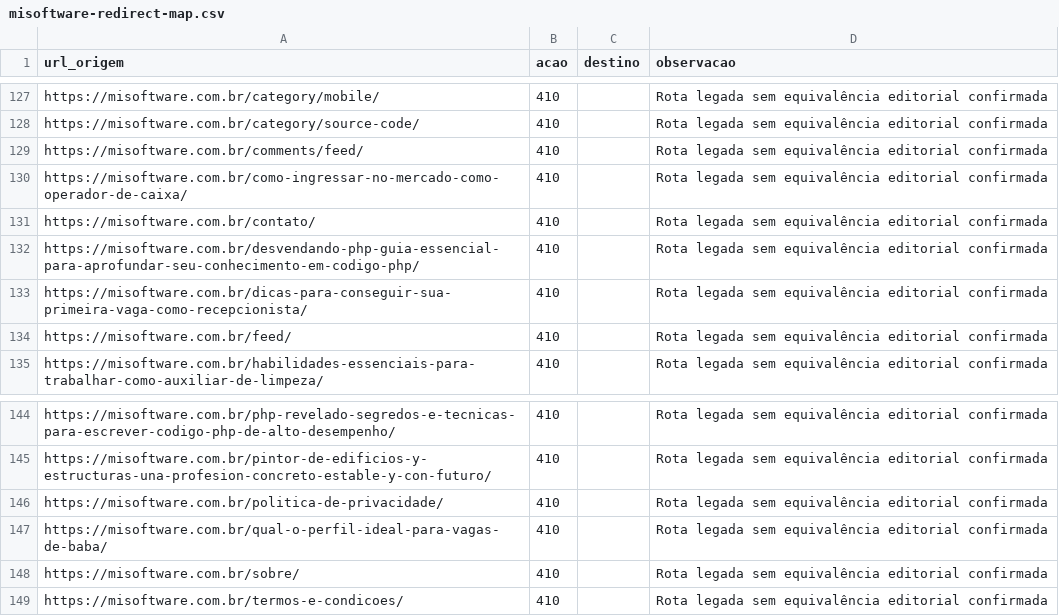
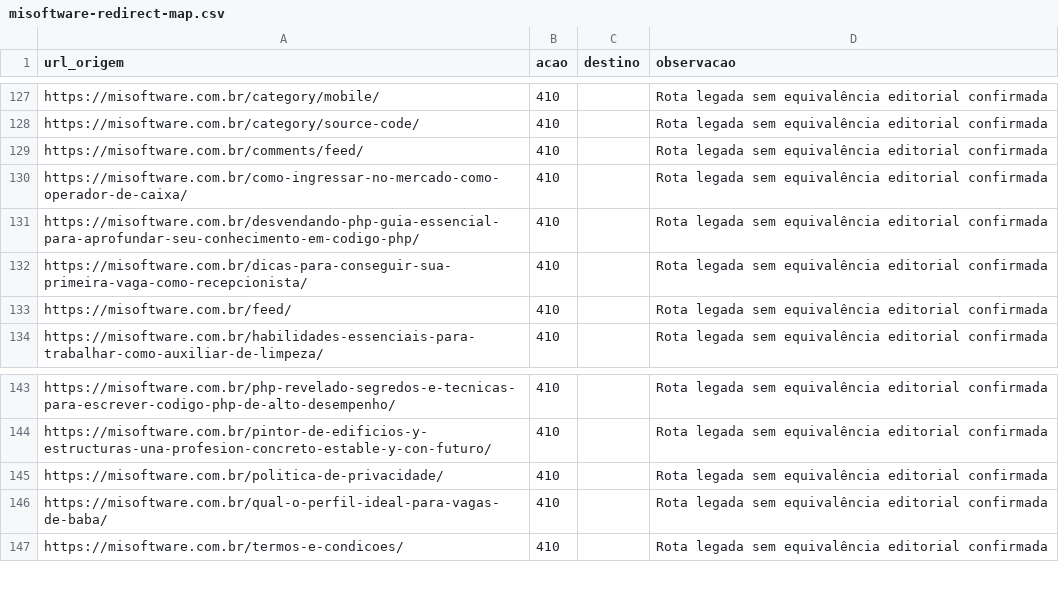
Before and after one commit to gabrielwork4-hub/misoftware, a CSV file: seo/misoftware-redirect-map.csv, drawn as a sheet; only a part is shown, gaps mark what is left out; the diff names each change by its address in the sheet, - before the commit and + after, or states it on an @@ line.

```diff
--- a/seo/misoftware-redirect-map.csv
+++ b/seo/misoftware-redirect-map.csv
-row 131: https://misoftware.com.br/contato/ | 410 |  | Rota legada sem equivalência editorial confirmada
-row 148: https://misoftware.com.br/sobre/ | 410 |  | Rota legada sem equivalência editorial confirmada
```
Also changed, not shown: 1 other file.
